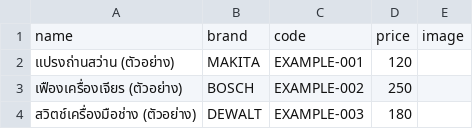
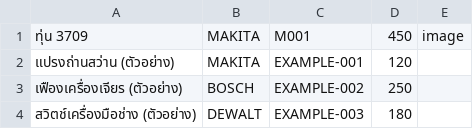
Before and after one commit to somphotkookkai-png/tool-parts-center, a CSV file: products.csv, drawn as a sheet.

Commit message:
Update products.csv
ทุ่น 3709,Makita,450

```diff
--- a/products.csv
+++ b/products.csv
@@ -1,2 +1,2 @@
-name,brand,code,price,image
+ทุ่น 3709,MAKITA,M001,450,image
 แปรงถ่านสว่าน (ตัวอย่าง),MAKITA,EXAMPLE-001,120,
```
